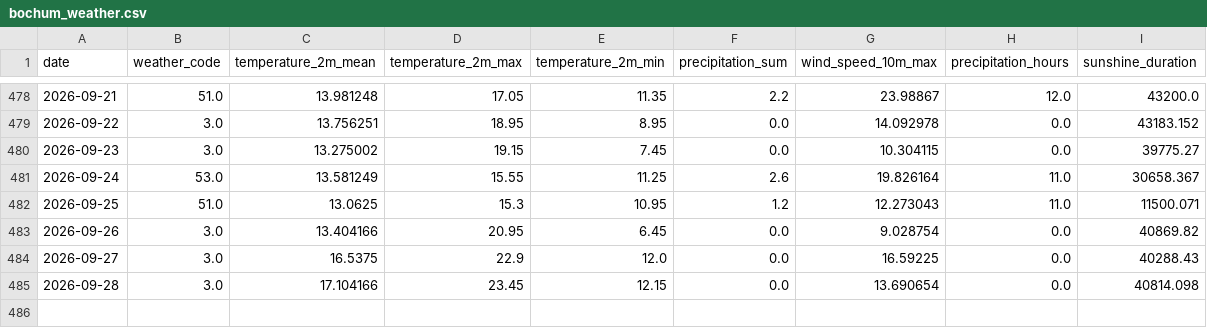
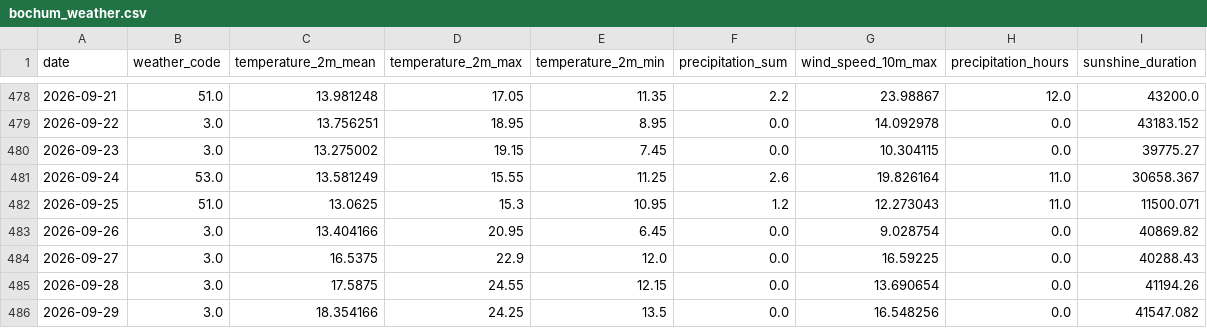
Before and after one commit to fischer-jonas/bbq-tableau, a CSV file: bochum_weather.csv, drawn as a sheet; only a part is shown, gaps mark what is left out.

Commit message:
Daily weather update

```diff
--- a/bochum_weather.csv
+++ b/bochum_weather.csv
@@ -484,2 +484,3 @@ date,weather_code,temperature_2m_mean,temperature_2m_max,temperature_2m_min,prec
 2026-09-27,3.0,16.5375,22.9,12.0,0.0,16.59225,0.0,40288.43
-2026-09-28,3.0,17.104166,23.45,12.15,0.0,13.690654,0.0,40814.098
+2026-09-28,3.0,17.5875,24.55,12.15,0.0,13.690654,0.0,41194.26
+2026-09-29,3.0,18.354166,24.25,13.5,0.0,16.548256,0.0,41547.082
```
Also changed, not shown: glfi.csv.
